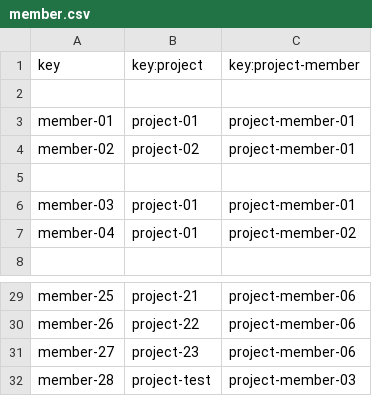
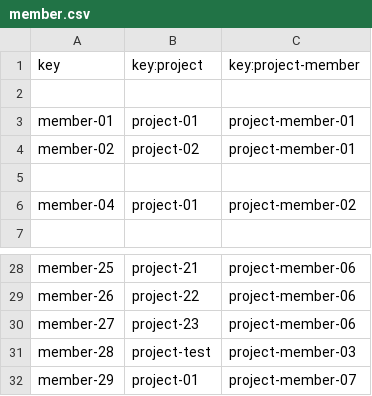
Before and after one commit to a1var0o/Acme-Starters, a CSV file: src/main/resources/WEB-INF/data/sample/batch-02/member.csv, drawn as a sheet; only a part is shown, gaps mark what is left out; removed rows and columns are numbered as before the commit, all else as after; the diff names each change by its address in the sheet, - before the commit and + after, or states it on an @@ line.

```diff
--- a/src/main/resources/WEB-INF/data/sample/batch-02/member.csv
+++ b/src/main/resources/WEB-INF/data/sample/batch-02/member.csv
-row 6: member-03 | project-01 | project-member-01
+row 32: member-29 | project-01 | project-member-07
```
Also changed, not shown: src/main/resources/WEB-INF/data/sample/batch-02/project-member.csv, 38 other files.
